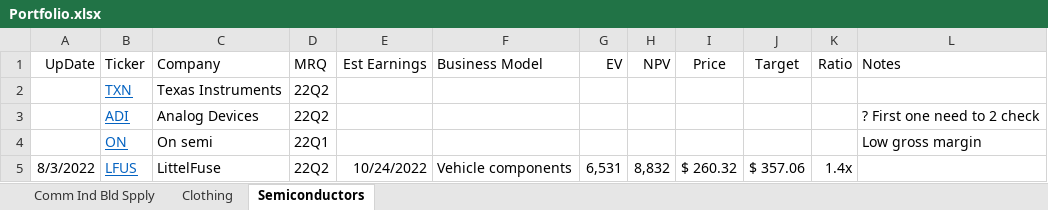
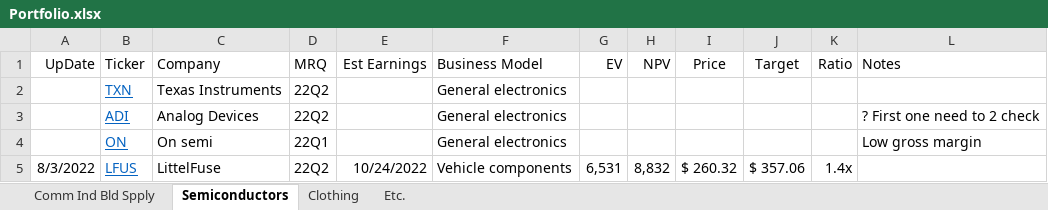
Before and after one commit to SimonisWrong/investingModels, an Excel workbook: Portfolio.xlsx, sheet Semiconductors, drawn as a sheet; values as stored, in another font and other column widths than the file's, no borders; conditional formats not drawn; the diff names each change by its address in the sheet, - before the commit and + after, or states it on an @@ line.

```diff
--- a/Portfolio.xlsx (sheet Semiconductors)
+++ b/Portfolio.xlsx (sheet Semiconductors)
+sheet tab: Etc.
@@ sheet tab order changed: Comm Ind Bld Spply | Semiconductors | Clothing | Etc. @@
-F2:F4 (Business Model): (empty)
+F2:F4 (Business Model): General electronics
```
Also changed, not shown: Models/LQDT.xlsx.
